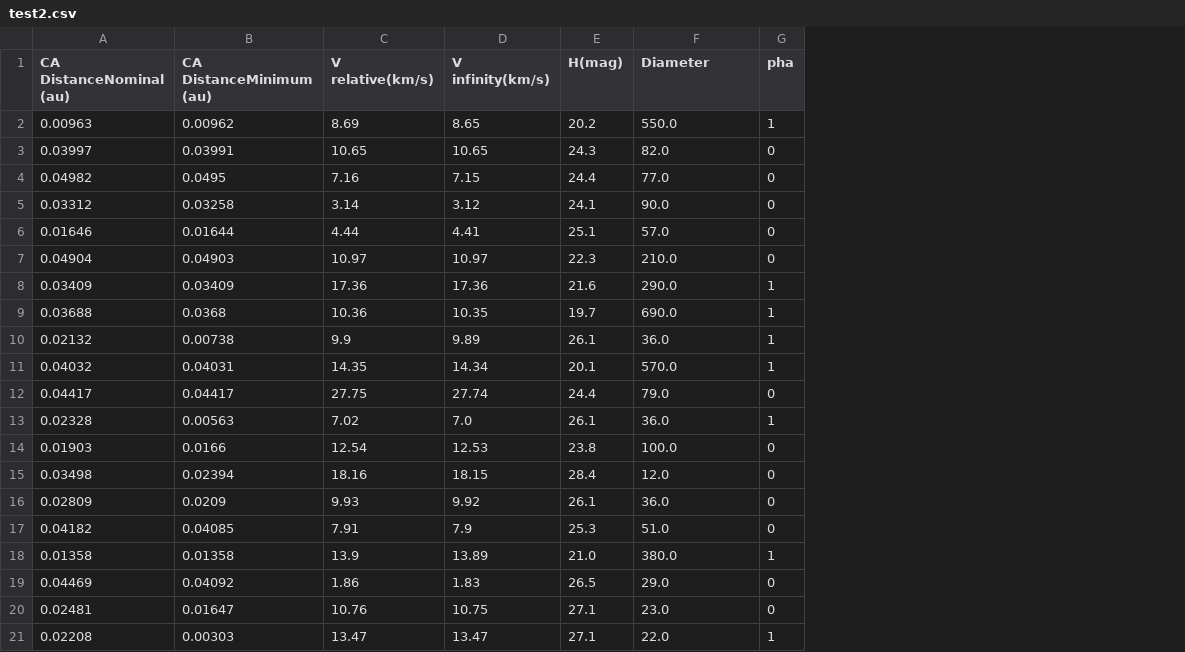
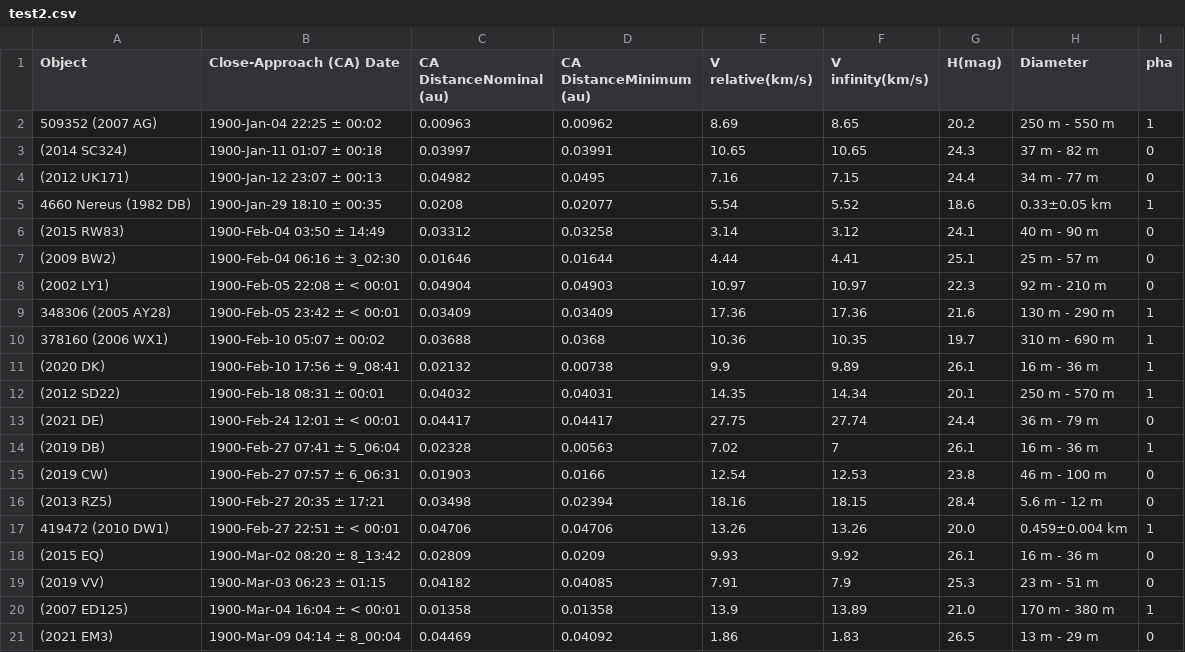
Before and after one commit to AdityaHegde712/NEO-Classification, a CSV file: Front-End/resources/test2.csv, drawn as a sheet; removed rows and columns are numbered as before the commit, all else as after; the diff names each change by its address in the sheet, - before the commit and + after, or states it on an @@ line.

Commit message:
Final resources for testing

```diff
--- a/Front-End/resources/test2.csv
+++ b/Front-End/resources/test2.csv
+column A (Object), rows 2-4: 509352 (2007 AG) | (2014 SC324) | (2012 UK171); rows 6-16: (2015 RW83) | (2009 BW2) | (2002 LY1) | 348306 (2005 AY28) | 378160 (2006 WX1) | (2020 DK) | (2012 SD22) | (2021 DE) | (2019 DB) | (2019 CW) | (2013 RZ5); rows 18-21: (2015 EQ) | (2019 VV) | (2007 ED125) | (2021 EM3)
+column B (Close-Approach (CA) Date), rows 2-4: 1900-Jan-04 22:25 ± 00:02 | 1900-Jan-11 01:07 ± 00:18 | 1900-Jan-12 23:07 ± 00:13; rows 6-16: 1900-Feb-04 03:50 ± 14:49 | 1900-Feb-04 06:16 ± 3_02:30 | 1900-Feb-05 22:08 ± < 00:01 | 1900-Feb-05 23:42 ± < 00:01 | 1900-Feb-10 05:07 ± 00:02 | 1900-Feb-10 17:56 ± 9_08:41 | 1900-Feb-18 08:31 ± 00:01 | 1900-Feb-24 12:01 ± < 00:01 | 1900-Feb-27 07:41 ± 5_06:04 | 1900-Feb-27 07:57 ± 6_06:31 | 1900-Feb-27 20:35 ± 17:21; rows 18-21: 1900-Mar-02 08:20 ± 8_13:42 | 1900-Mar-03 06:23 ± 01:15 | 1900-Mar-04 16:04 ± < 00:01 | 1900-Mar-09 04:14 ± 8_00:04
-H2 (Diameter): 550.0
+H2 (Diameter): 250 m - 550 m
-H3 (Diameter): 82.0
+H3 (Diameter): 37 m - 82 m
-H4 (Diameter): 77.0
+H4 (Diameter): 34 m - 77 m
+row 5: 4660 Nereus (1982 DB) | 1900-Jan-29 18:10 ± 00:35 | 0.0208 | 0.02077 | 5.54 | 5.52 | 18.6 | 0.33±0.05 km | 1
-H6 (Diameter): 90.0
+H6 (Diameter): 40 m - 90 m
-H7 (Diameter): 57.0
+H7 (Diameter): 25 m - 57 m
-H8 (Diameter): 210.0
+H8 (Diameter): 92 m - 210 m
-H9 (Diameter): 290.0
+H9 (Diameter): 130 m - 290 m
-H10 (Diameter): 690.0
+H10 (Diameter): 310 m - 690 m
-H11 (Diameter): 36.0
+H11 (Diameter): 16 m - 36 m
-H12 (Diameter): 570.0
+H12 (Diameter): 250 m - 570 m
-H13 (Diameter): 79.0
+H13 (Diameter): 36 m - 79 m
-F14 (V infinity(km/s)): 7.0
+F14 (V infinity(km/s)): 7
-H14 (Diameter): 36.0
+H14 (Diameter): 16 m - 36 m
-H15 (Diameter): 100.0
+H15 (Diameter): 46 m - 100 m
-H16 (Diameter): 12.0
+H16 (Diameter): 5.6 m - 12 m
+row 17: 419472 (2010 DW1) | 1900-Feb-27 22:51 ± < 00:01 | 0.04706 | 0.04706 | 13.26 | 13.26 | 20.0 | 0.459±0.004 km | 1
-H18 (Diameter): 36.0
+H18 (Diameter): 16 m - 36 m
-H19 (Diameter): 51.0
+H19 (Diameter): 23 m - 51 m
-H20 (Diameter): 380.0
+H20 (Diameter): 170 m - 380 m
-H21 (Diameter): 29.0
+H21 (Diameter): 13 m - 29 m
-row 20: 0.02481 | 0.01647 | 10.76 | 10.75 | 27.1 | 23.0 | 0
-row 21: 0.02208 | 0.00303 | 13.47 | 13.47 | 27.1 | 22.0 | 1
```
